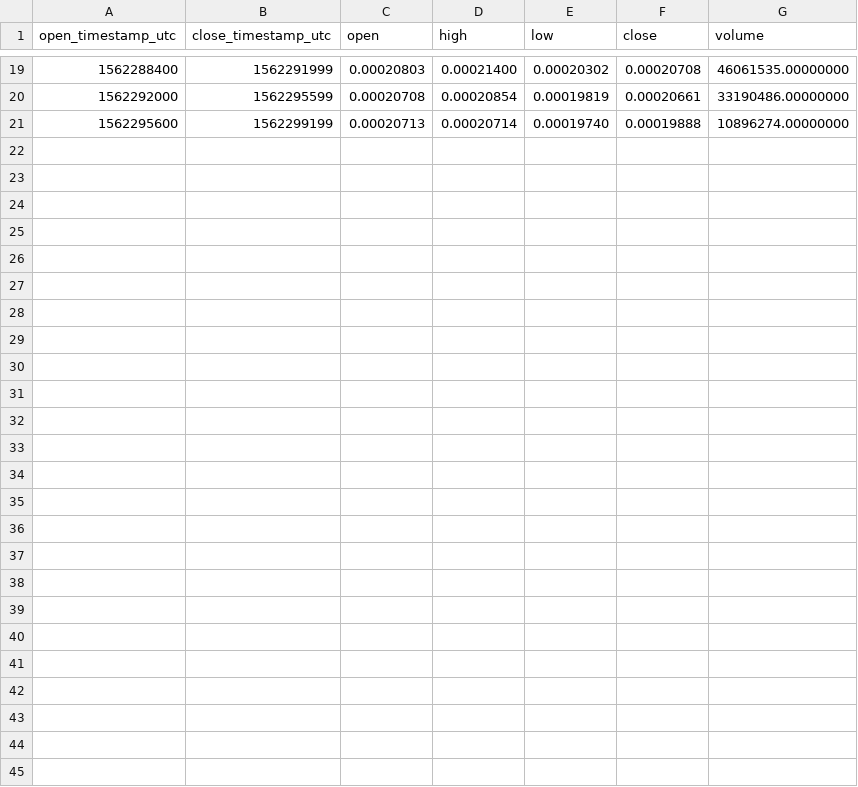
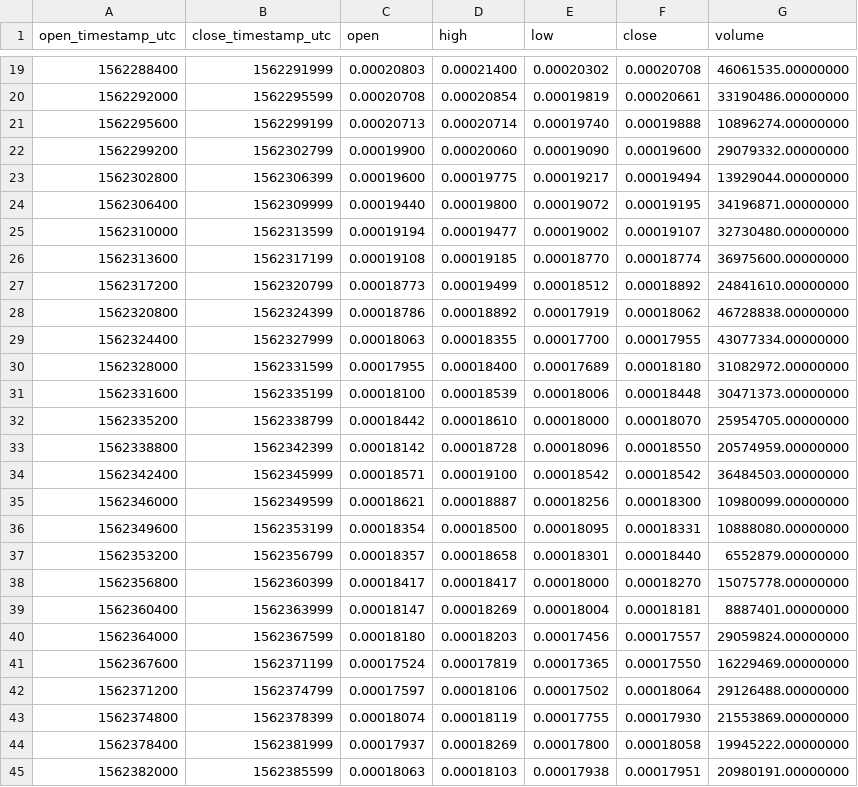
Before and after one commit to cryptobigbro/binance-ERDBNB, a CSV file: binance-ERDBNB-1h.csv, drawn as a sheet; only a part is shown, gaps mark what is left out; the diff names each change by its address in the sheet, - before the commit and + after, or states it on an @@ line.

Commit message:
Update OHLCV data.

```diff
--- a/binance-ERDBNB-1h.csv
+++ b/binance-ERDBNB-1h.csv
+row 22: 1562299200 | 1562302799 | 0.00019900 | 0.00020060 | 0.00019090 | 0.00019600 | 29079332.00000000
+row 23: 1562302800 | 1562306399 | 0.00019600 | 0.00019775 | 0.00019217 | 0.00019494 | 13929044.00000000
+row 24: 1562306400 | 1562309999 | 0.00019440 | 0.00019800 | 0.00019072 | 0.00019195 | 34196871.00000000
+row 25: 1562310000 | 1562313599 | 0.00019194 | 0.00019477 | 0.00019002 | 0.00019107 | 32730480.00000000
+row 26: 1562313600 | 1562317199 | 0.00019108 | 0.00019185 | 0.00018770 | 0.00018774 | 36975600.00000000
+row 27: 1562317200 | 1562320799 | 0.00018773 | 0.00019499 | 0.00018512 | 0.00018892 | 24841610.00000000
+row 28: 1562320800 | 1562324399 | 0.00018786 | 0.00018892 | 0.00017919 | 0.00018062 | 46728838.00000000
+row 29: 1562324400 | 1562327999 | 0.00018063 | 0.00018355 | 0.00017700 | 0.00017955 | 43077334.00000000
+row 30: 1562328000 | 1562331599 | 0.00017955 | 0.00018400 | 0.00017689 | 0.00018180 | 31082972.00000000
+row 31: 1562331600 | 1562335199 | 0.00018100 | 0.00018539 | 0.00018006 | 0.00018448 | 30471373.00000000
+row 32: 1562335200 | 1562338799 | 0.00018442 | 0.00018610 | 0.00018000 | 0.00018070 | 25954705.00000000
+row 33: 1562338800 | 1562342399 | 0.00018142 | 0.00018728 | 0.00018096 | 0.00018550 | 20574959.00000000
+row 34: 1562342400 | 1562345999 | 0.00018571 | 0.00019100 | 0.00018542 | 0.00018542 | 36484503.00000000
+row 35: 1562346000 | 1562349599 | 0.00018621 | 0.00018887 | 0.00018256 | 0.00018300 | 10980099.00000000
+row 36: 1562349600 | 1562353199 | 0.00018354 | 0.00018500 | 0.00018095 | 0.00018331 | 10888080.00000000
+row 37: 1562353200 | 1562356799 | 0.00018357 | 0.00018658 | 0.00018301 | 0.00018440 | 6552879.00000000
+row 38: 1562356800 | 1562360399 | 0.00018417 | 0.00018417 | 0.00018000 | 0.00018270 | 15075778.00000000
+row 39: 1562360400 | 1562363999 | 0.00018147 | 0.00018269 | 0.00018004 | 0.00018181 | 8887401.00000000
+row 40: 1562364000 | 1562367599 | 0.00018180 | 0.00018203 | 0.00017456 | 0.00017557 | 29059824.00000000
+row 41: 1562367600 | 1562371199 | 0.00017524 | 0.00017819 | 0.00017365 | 0.00017550 | 16229469.00000000
+row 42: 1562371200 | 1562374799 | 0.00017597 | 0.00018106 | 0.00017502 | 0.00018064 | 29126488.00000000
+row 43: 1562374800 | 1562378399 | 0.00018074 | 0.00018119 | 0.00017755 | 0.00017930 | 21553869.00000000
+row 44: 1562378400 | 1562381999 | 0.00017937 | 0.00018269 | 0.00017800 | 0.00018058 | 19945222.00000000
+row 45: 1562382000 | 1562385599 | 0.00018063 | 0.00018103 | 0.00017938 | 0.00017951 | 20980191.00000000
```
Also changed, not shown: 2 other files.
